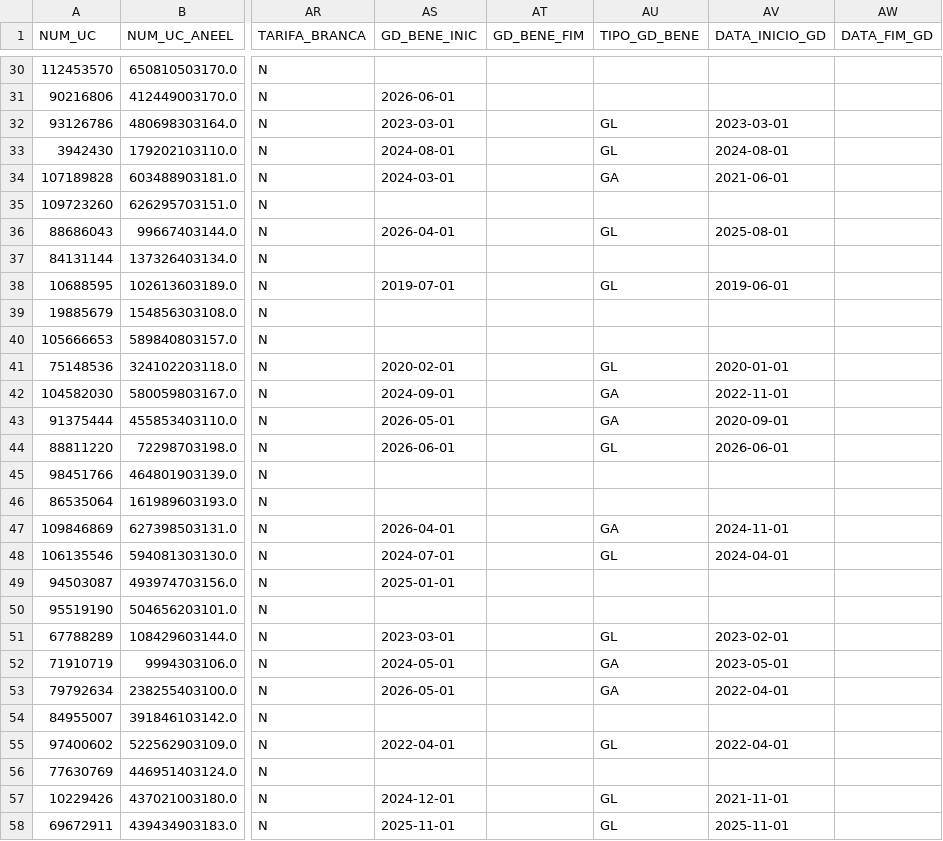
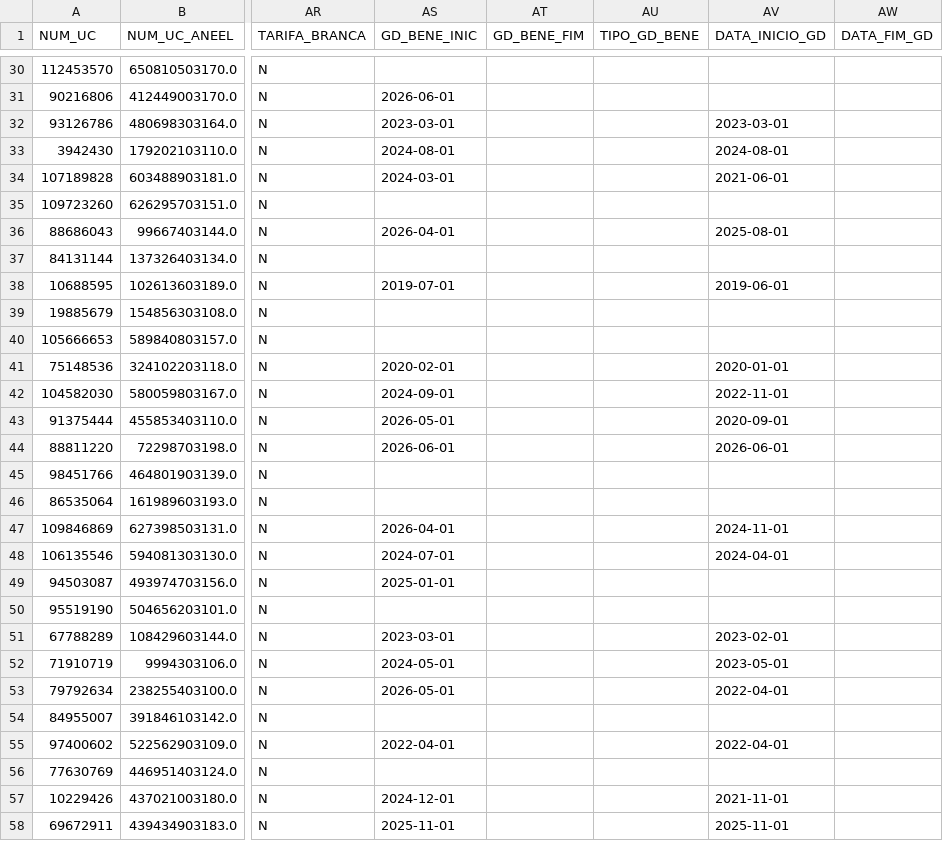
Before and after one commit to Cazelli/BI-Cadastro, a CSV file: base_consolidada_copel.csv, drawn as a sheet; only a part is shown, gaps mark what is left out; the diff covers the shown part only; the diff names each change by its address in the sheet, - before the commit and + after, or states it on an @@ line.

```diff
--- a/base_consolidada_copel.csv
+++ b/base_consolidada_copel.csv
-AU32:AU33 (TIPO_GD_BENE): GL
+AU32:AU33 (TIPO_GD_BENE): (empty)
-AU34 (TIPO_GD_BENE): GA
+AU34 (TIPO_GD_BENE): (empty)
-AU36 (TIPO_GD_BENE): GL
+AU36 (TIPO_GD_BENE): (empty)
-AU38 (TIPO_GD_BENE): GL
+AU38 (TIPO_GD_BENE): (empty)
-AU41 (TIPO_GD_BENE): GL
+AU41 (TIPO_GD_BENE): (empty)
-AU42:AU43 (TIPO_GD_BENE): GA
+AU42:AU43 (TIPO_GD_BENE): (empty)
-AU44 (TIPO_GD_BENE): GL
+AU44 (TIPO_GD_BENE): (empty)
-AU47 (TIPO_GD_BENE): GA
+AU47 (TIPO_GD_BENE): (empty)
-AU48 (TIPO_GD_BENE): GL
+AU48 (TIPO_GD_BENE): (empty)
-AU51 (TIPO_GD_BENE): GL
+AU51 (TIPO_GD_BENE): (empty)
-AU52:AU53 (TIPO_GD_BENE): GA
+AU52:AU53 (TIPO_GD_BENE): (empty)
-AU55 (TIPO_GD_BENE): GL
+AU55 (TIPO_GD_BENE): (empty)
-AU57:AU58 (TIPO_GD_BENE): GL
+AU57:AU58 (TIPO_GD_BENE): (empty)
```
Also changed, not shown: 107 edited cells elsewhere in this file, 3 other files.
